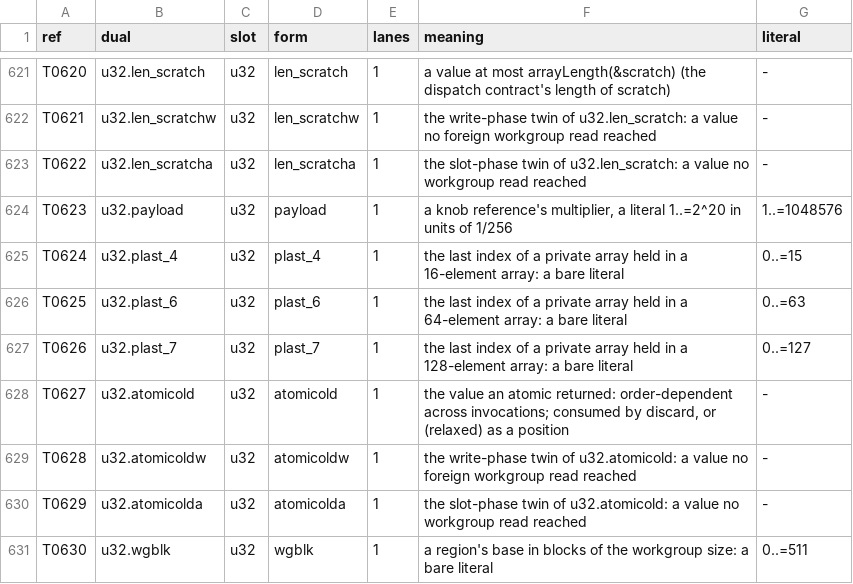
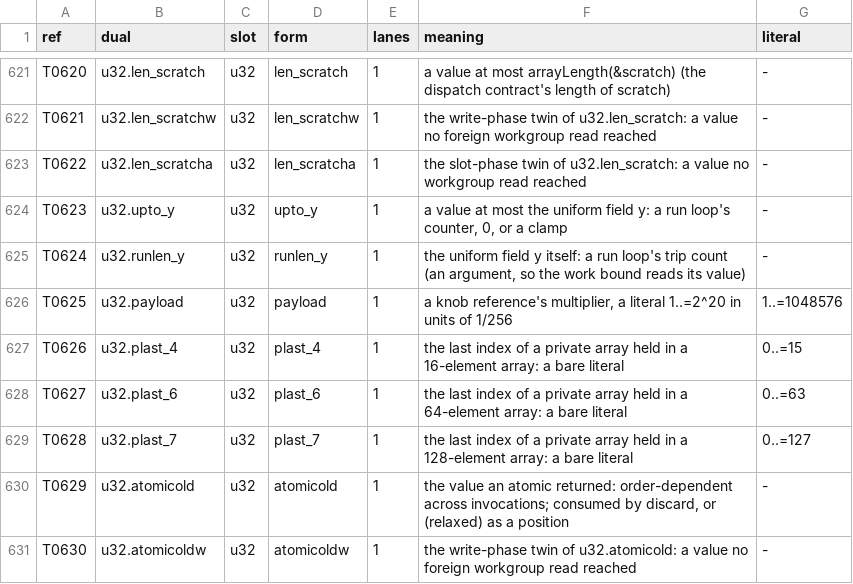
Before and after one commit to Gamakon/fuller, a TSV file: kingdoms/wgsl_true/mod/kmeans_update_segmented/types.tsv, drawn as a sheet; only a part is shown, gaps mark what is left out; the diff covers the shown part only.

Commit message:
feat(wgsl_true): offset types: an index base + c of a run of B is in range by its type (inrange.py section 6)
- interface runs: kmeans_update_segmented's scratch runs tot (base 2 nb y) and st (2 nb y + y), length y.
- types u32.upto_y (a value at most params.y) and u32.runlen_y (params.y); rows run.kr_y<d> (the run
  loops' own counter registers), 0, the clamp min({0}, params.y), index.of_upto_y; loop.run_y<c>_<X><d>_f<k>:
  nr = min(params.y, 2^c); kr = 0u; loop { if (kr >= nr) { break; } body kr = kr + 1u; }, only rows that
  assign kr/nr, so kr <= params.y in every state; inrange.scratch_run_<r>(u32.upto_y) spelled (base + {0}).
- witness: base + L + 1 proved at most the contract length of B and no wrap at the largest parameters;
  upto/runlen rows are the three/one forms; kr_/nr_ assigned only by run loops of their depth.
- reader: a loop bounded by a run's length field reads as a run loop; base + counter in a u32.in_<B> slot
  reads as the run whose base has the same value at four sample sizes (the row spells its own base; the CPU
  tests compare the bits).
- fix (found by the random-module CPU test, gene 181): wg_set_v4_below wrote lanes below a split sp past the
  pool (1,028.. of 1,028 words); each lane is now also guarded below the guard word.
- test: the starts entry reads through runs st and tot and spells no clamp; the witness names a base one
  past its proof and a counter assigned outside a run loop. 69 CPU tests pass.

```diff
--- a/kingdoms/wgsl_true/mod/kmeans_update_segmented/types.tsv
+++ b/kingdoms/wgsl_true/mod/kmeans_update_segmented/types.tsv
@@ -623,9 +623,9 @@ T0621	u32.len_scratchw	u32	len_scratchw	1	the write-phase twin of u32.len_scratc
 T0622	u32.len_scratcha	u32	len_scratcha	1	the slot-phase twin of u32.len_scratch: a value no workgroup read reached	-
-T0623	u32.payload	u32	payload	1	a knob reference's multiplier, a literal 1..=2^20 in units of 1/256	1..=1048576
-T0624	u32.plast_4	u32	plast_4	1	the last index of a private array held in a 16-element array: a bare literal	0..=15
-T0625	u32.plast_6	u32	plast_6	1	the last index of a private array held in a 64-element array: a bare literal	0..=63
-T0626	u32.plast_7	u32	plast_7	1	the last index of a private array held in a 128-element array: a bare literal	0..=127
-T0627	u32.atomicold	u32	atomicold	1	the value an atomic returned: order-dependent across invocations; consumed by discard, or (relaxed) as a position	-
-T0628	u32.atomicoldw	u32	atomicoldw	1	the write-phase twin of u32.atomicold: a value no foreign workgroup read reached	-
-T0629	u32.atomicolda	u32	atomicolda	1	the slot-phase twin of u32.atomicold: a value no workgroup read reached	-
-T0630	u32.wgblk	u32	wgblk	1	a region's base in blocks of the workgroup size: a bare literal	0..=511
+T0623	u32.upto_y	u32	upto_y	1	a value at most the uniform field y: a run loop's counter, 0, or a clamp	-
+T0624	u32.runlen_y	u32	runlen_y	1	the uniform field y itself: a run loop's trip count (an argument, so the work bound reads its value)	-
+T0625	u32.payload	u32	payload	1	a knob reference's multiplier, a literal 1..=2^20 in units of 1/256	1..=1048576
+T0626	u32.plast_4	u32	plast_4	1	the last index of a private array held in a 16-element array: a bare literal	0..=15
+T0627	u32.plast_6	u32	plast_6	1	the last index of a private array held in a 64-element array: a bare literal	0..=63
+T0628	u32.plast_7	u32	plast_7	1	the last index of a private array held in a 128-element array: a bare literal	0..=127
+T0629	u32.atomicold	u32	atomicold	1	the value an atomic returned: order-dependent across invocations; consumed by discard, or (relaxed) as a position	-
+T0630	u32.atomicoldw	u32	atomicoldw	1	the write-phase twin of u32.atomicold: a value no foreign workgroup read reached	-
```
Also changed, not shown: 2 added rows and 48 edited cells elsewhere in this file, kingdoms/wgsl_true/mod/kmeans_update_segmented/share.tsv, 11 other files.
